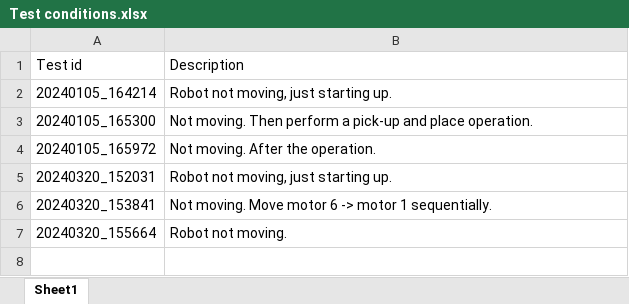
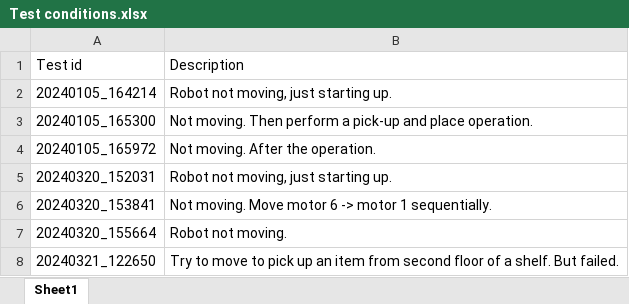
Before and after one commit to sonic160/digital_twin_robot, an Excel workbook: robot_digital_twin/condition_monitoring_matlab_ros/matlab_application/collected_data/Test conditions.xlsx, sheet Sheet1, drawn as a sheet; values as stored, in another font and other column widths than the file's, no borders; the diff names each change by its address in the sheet, - before the commit and + after, or states it on an @@ line.

Commit message:
Add tutorials for condition monitoring application.

```diff
--- a/robot_digital_twin/condition_monitoring_matlab_ros/matlab_application/collected_data/Test conditions.xlsx (sheet Sheet1)
+++ b/robot_digital_twin/condition_monitoring_matlab_ros/matlab_application/collected_data/Test conditions.xlsx (sheet Sheet1)
+row 8: 20240321_122650 | Try to move to pick up an item from second floor of a shelf. But failed.
```
Also changed, not shown: 23 other files.
